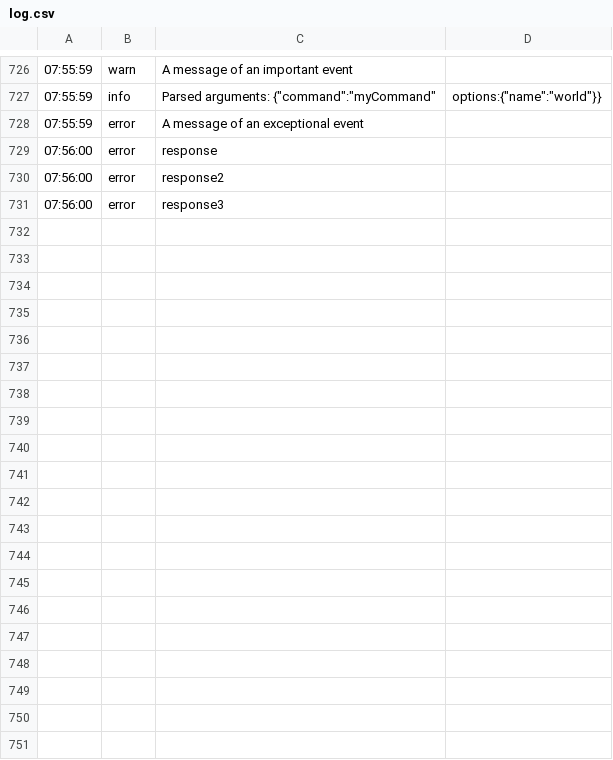
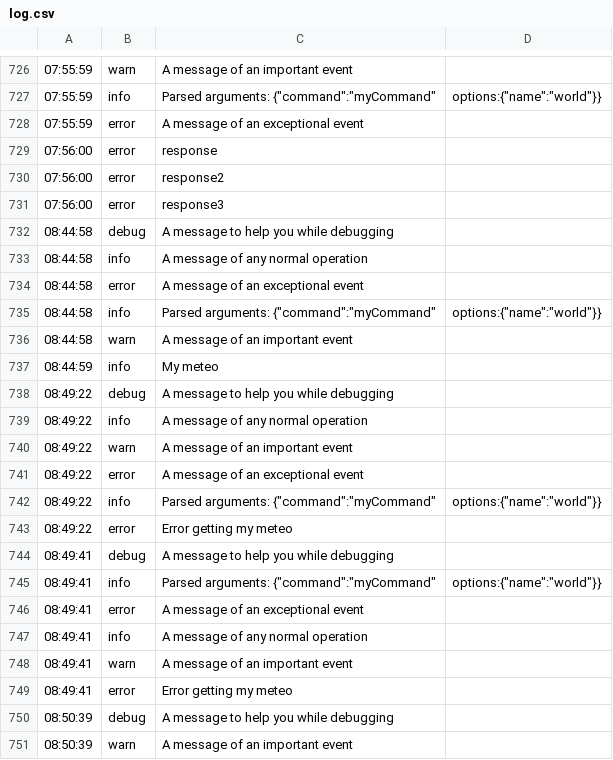
Before and after one commit to AIcodeAcademy/ArchetypeNodeCLI, a CSV file: .ai/archetypes/node/cli/log.csv, drawn as a sheet; only a part is shown, gaps mark what is left out; the diff covers the shown part only; the diff names each change by its address in the sheet, - before the commit and + after, or states it on an @@ line.

Commit message:
feat: my-meteo

```diff
--- a/.ai/archetypes/node/cli/log.csv
+++ b/.ai/archetypes/node/cli/log.csv
+row 732: 08:44:58 | debug | A message to help you while debugging
+row 733: 08:44:58 | info | A message of any normal operation
+row 734: 08:44:58 | error | A message of an exceptional event
+row 735: 08:44:58 | info | Parsed arguments: {"command":"myCommand" | options:{"name":"world"}}
+row 736: 08:44:58 | warn | A message of an important event
+row 737: 08:44:59 | info | My meteo
+row 738: 08:49:22 | debug | A message to help you while debugging
+row 739: 08:49:22 | info | A message of any normal operation
+row 740: 08:49:22 | warn | A message of an important event
+row 741: 08:49:22 | error | A message of an exceptional event
+row 742: 08:49:22 | info | Parsed arguments: {"command":"myCommand" | options:{"name":"world"}}
+row 743: 08:49:22 | error | Error getting my meteo
+row 744: 08:49:41 | debug | A message to help you while debugging
+row 745: 08:49:41 | info | Parsed arguments: {"command":"myCommand" | options:{"name":"world"}}
+row 746: 08:49:41 | error | A message of an exceptional event
+row 747: 08:49:41 | info | A message of any normal operation
+row 748: 08:49:41 | warn | A message of an important event
+row 749: 08:49:41 | error | Error getting my meteo
+row 750: 08:50:39 | debug | A message to help you while debugging
+row 751: 08:50:39 | warn | A message of an important event
```
Also changed, not shown: 15 added rows elsewhere in this file, 12 other files.
